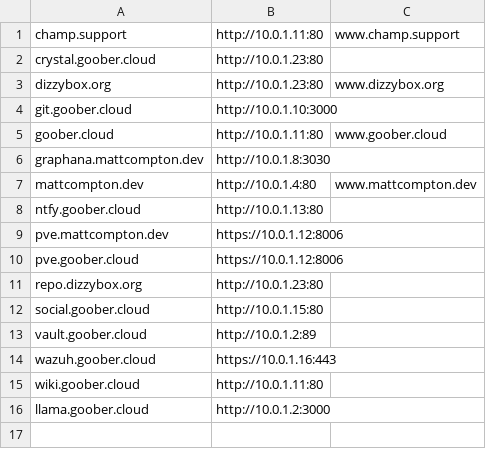
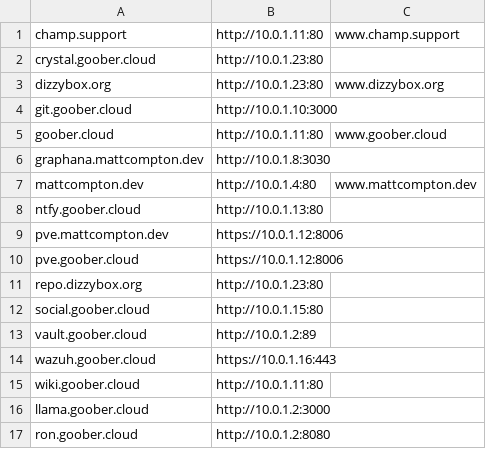
Before and after one commit to SomethingGeneric/infra, a CSV file: vermont/nginx/services.csv, drawn as a sheet.

```diff
--- a/vermont/nginx/services.csv
+++ b/vermont/nginx/services.csv
@@ -16 +16,2 @@ wiki.goober.cloud,http://10.0.1.11:80
 llama.goober.cloud,http://10.0.1.2:3000
+ron.goober.cloud,http://10.0.1.2:8080
```
